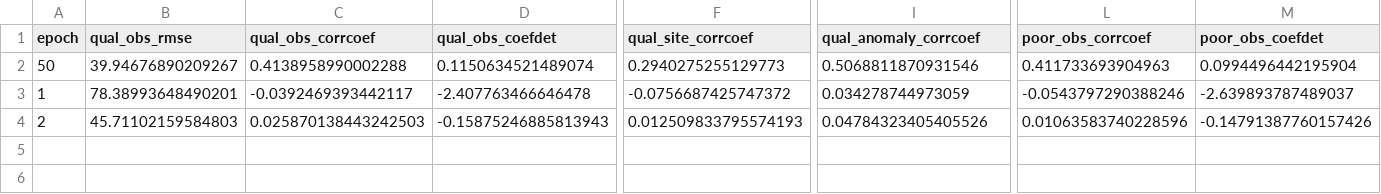
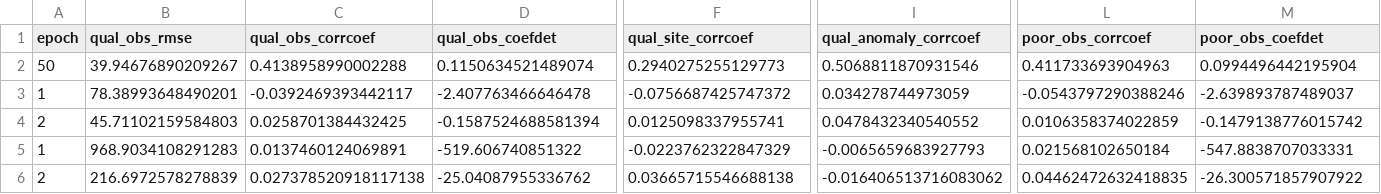
Before and after one commit to codebyandy/geolearn, a CSV file: app/vegetation/attention/andy/metrics.csv, drawn as a sheet; only a part is shown, gaps mark what is left out; rows hold the shown columns only; the diff covers the shown part only; the diff names each change by its address in the sheet, - before the commit and + after, or states it on an @@ line.

```diff
--- a/app/vegetation/attention/andy/metrics.csv
+++ b/app/vegetation/attention/andy/metrics.csv
-C4 (qual_obs_corrcoef): 0.025870138443242503
+C4 (qual_obs_corrcoef): 0.0258701384432425
-D4 (qual_obs_coefdet): -0.15875246885813943
+D4 (qual_obs_coefdet): -0.1587524688581394
-F4 (qual_site_corrcoef): 0.012509833795574193
+F4 (qual_site_corrcoef): 0.0125098337955741
-I4 (qual_anomaly_corrcoef): 0.04784323405405526
+I4 (qual_anomaly_corrcoef): 0.0478432340540552
-L4 (poor_obs_corrcoef): 0.01063583740228596
+L4 (poor_obs_corrcoef): 0.0106358374022859
-M4 (poor_obs_coefdet): -0.14791387760157426
+M4 (poor_obs_coefdet): -0.1479138776015742
+row 5: 1 | 968.9034108291283 | 0.0137460124069891 | -519.606740851322 | -0.0223762322847329 | -0.0065659683927793 | 0.021568102650184 | -547.8838707033331
+row 6: 2 | 216.6972578278839 | 0.027378520918117138 | -25.04087955336762 | 0.03665715546688138 | -0.016406513716083062 | 0.04462472632418835 | -26.300571857907922
```
Also changed, not shown: 2 edited cells elsewhere in this file, 4 other files.
